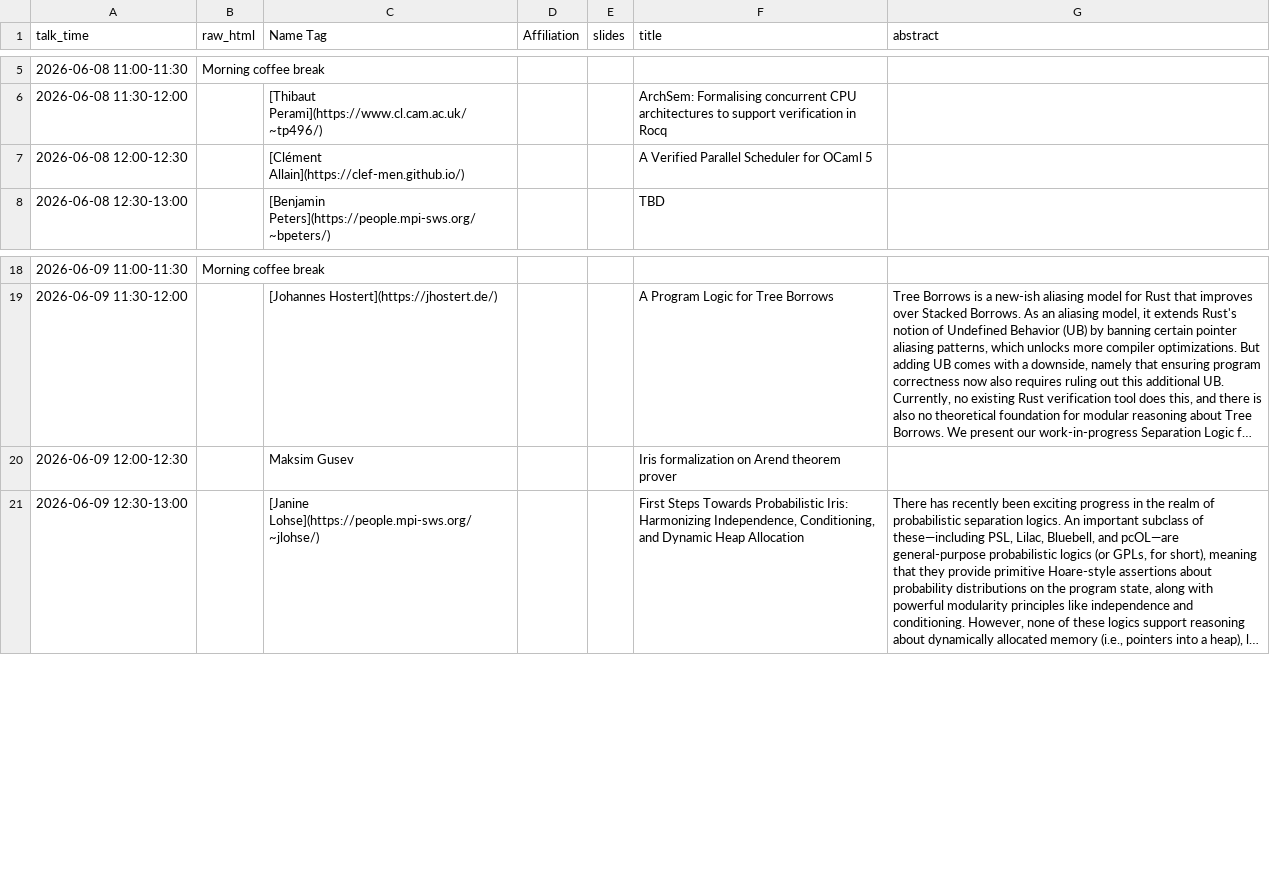
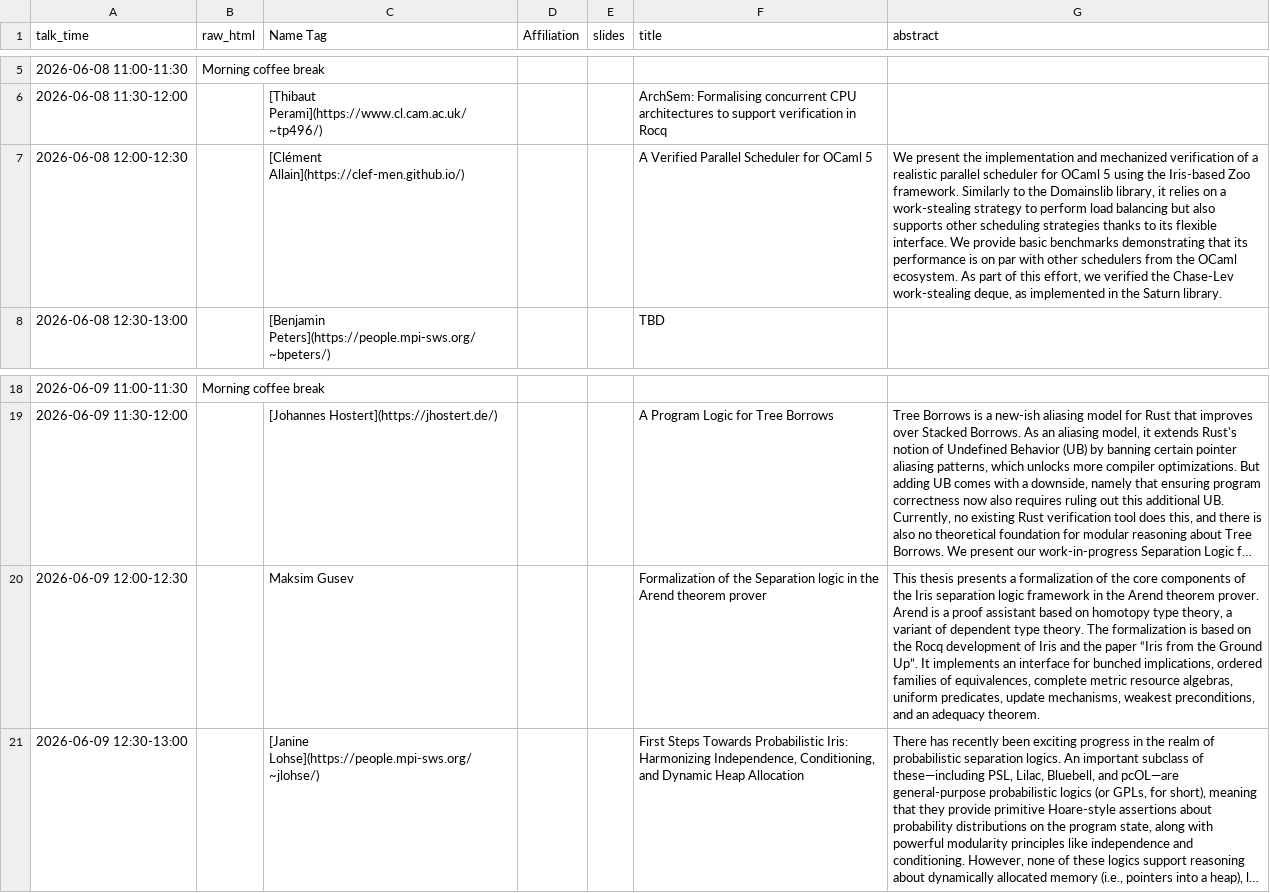
Before and after one commit to logsem/iris-project, a CSV file: workshop-2026/schedule/speakers.csv, drawn as a sheet; only a part is shown, gaps mark what is left out; long unchanged cells end in …; the diff names each change by its address in the sheet, - before the commit and + after, or states it on an @@ line.

Commit message:
Add Clement and Maksim workshop abstracts

```diff
--- a/workshop-2026/schedule/speakers.csv
+++ b/workshop-2026/schedule/speakers.csv
-G7 (abstract): (empty)
+G7 (abstract): We present the implementation and mechanized verification of a realistic parallel scheduler for OCaml 5 using the Iris-based Zoo framework. Similarly to the Domainslib library, it relies on a work-stealing strategy to perform load balancing but also supports other scheduling strategies thanks to its flexible interface. We provide basic benchmarks demonstrating that its performance is on par with other schedulers from the OCaml ecosystem. As part of this effort, we verified the Chase-Lev work-stealing deque, as implemented in the Saturn library.
-F20 (title): Iris formalization on Arend theorem…
+F20 (title): Formalization of the Separation logic in the Arend theorem…
-G20 (abstract): (empty)
+G20 (abstract): This thesis presents a formalization of the core components of the Iris separation logic framework in the Arend theorem prover. Arend is a proof assistant based on homotopy type theory, a variant of dependent type theory. The formalization is based on the Rocq development of Iris and the paper “Iris from the Ground Up”. It implements an interface for bunched implications, ordered families of equivalences, complete metric resource algebras, uniform predicates, update mechanisms, weakest preconditions, and an adequacy theorem.
```
Also changed, not shown: 1 other file.
